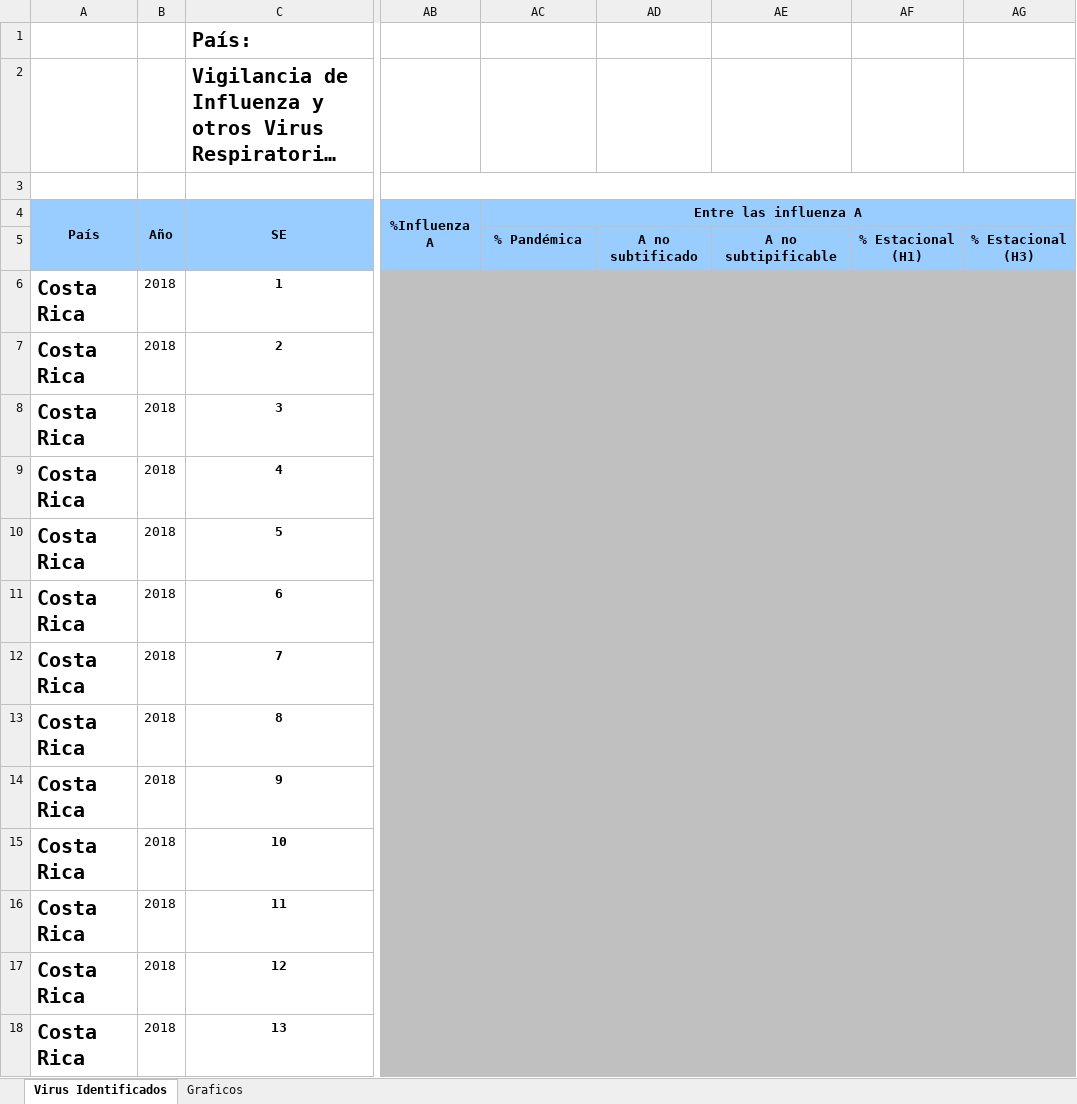
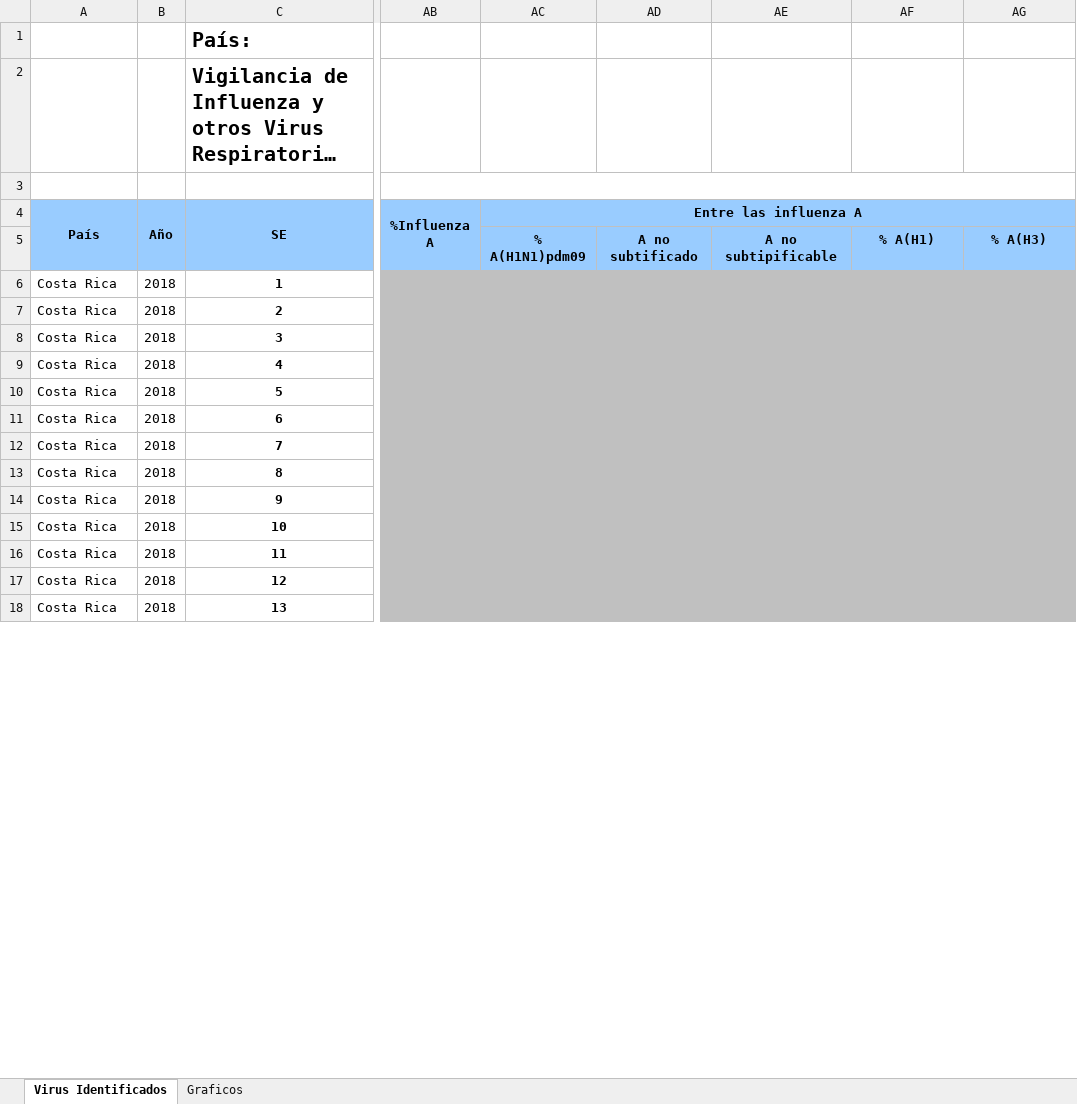
Before and after one commit to aguilarcar2/PAHOFLU_INT, an Excel workbook: Template/Export/Sari_R4_9.xlsx, sheet Virus Identificados, drawn as a sheet; only a part is shown, gaps mark what is left out; long unchanged cells end in …; values as stored, in another font and other column widths than the file's, no borders; the diff covers the shown part only; the diff names each change by its address in the sheet, - before the commit and + after, or states it on an @@ line.

```diff
--- a/Template/Export/Sari_R4_9.xlsx (sheet Virus Identificados)
+++ b/Template/Export/Sari_R4_9.xlsx (sheet Virus Identificados)
-AC5: % Pandémica
+AC5: % A(H1N1)pdm09
-AF5: % Estacional (H1)
+AF5: % A(H1)
-AG5: % Estacional (H3)
+AG5: % A(H3)
-A6:A18 bold: on
+A6:A18 bold: off, text size: smaller
```
Also changed, not shown: cell formats elsewhere in this sheet, charts or pictures, Template/Export/Sari_R4_17.xlsx, Template/Export/Sari_R4_3.xlsx, 10 other files.
